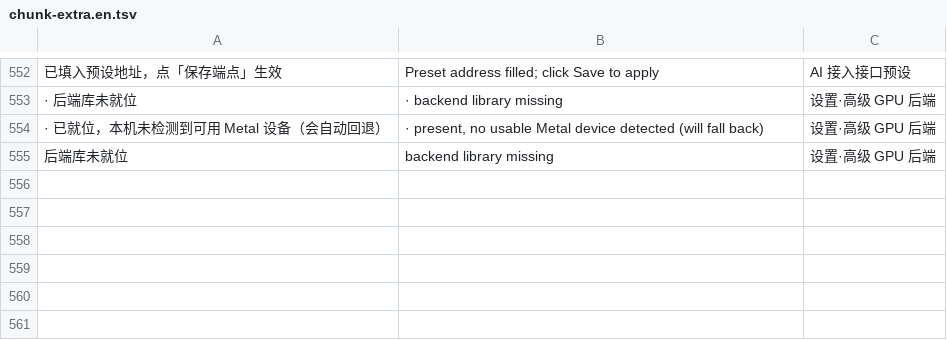
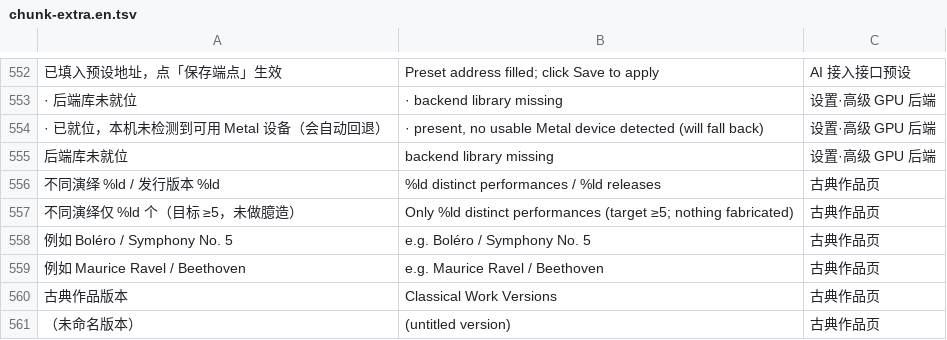
Before and after one commit to BH2VOQ/RLPlayer-Mac, a TSV file: docs/i18n/chunk-extra.en.tsv, drawn as a sheet; only a part is shown, gaps mark what is left out; the diff names each change by its address in the sheet, - before the commit and + after, or states it on an @@ line.

Commit message:
feat(native): classical works page, artist grid, table/player-bar geometry
Adds the works view that was still missing versus web: search a classical
work by title/composer against Discogs, five sample chips, version list
with year/label/format and performers, stale-response guards. Entry point
is the single-track page; nav has no entry, matching web.

Three geometry defects reported on device:
- Artists page now uses large circular portrait cards (168x196, 116pt
  circle, real /api/artist/image cover) instead of 48pt icon rows.
- Album track table no longer distributes slack across all six columns;
  the four right-hand columns keep their width so icons stay aligned with
  their rows. Two earlier attempts made it worse (duration and + got
  clipped), which is why the new test measures geometry.
- Player bar centres the transport group instead of starting at x=250,
  and the progress control is a real draggable slider under the buttons.

test_artist_grid measures frames only; it goes 3 red on the old code and
0 red now. Version 1.1.7.4. Gate: build 0 error, ctest 172/172, audit 60/60.

```diff
--- a/docs/i18n/chunk-extra.en.tsv
+++ b/docs/i18n/chunk-extra.en.tsv
+row 556: 不同演绎 %ld / 发行版本 %ld | %ld distinct performances / %ld releases | 古典作品页
+row 557: 不同演绎仅 %ld 个（目标 ≥5，未做臆造） | Only %ld distinct performances (target ≥5; nothing fabricated) | 古典作品页
+row 558: 例如 Boléro / Symphony No. 5 | e.g. Boléro / Symphony No. 5 | 古典作品页
+row 559: 例如 Maurice Ravel / Beethoven | e.g. Maurice Ravel / Beethoven | 古典作品页
+row 560: 古典作品版本 | Classical Work Versions | 古典作品页
+row 561: （未命名版本） | (untitled version) | 古典作品页
```
Also changed, not shown: docs/i18n/chunk-extra.tsv, 14 other files.
